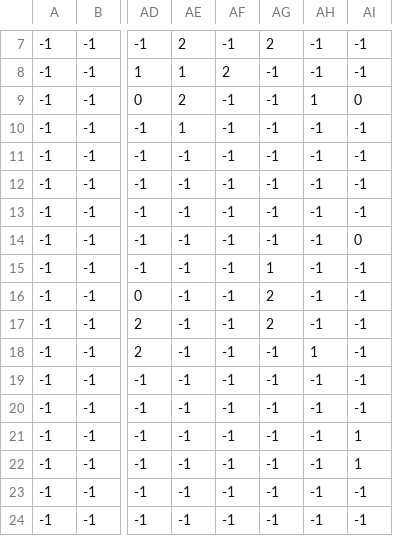
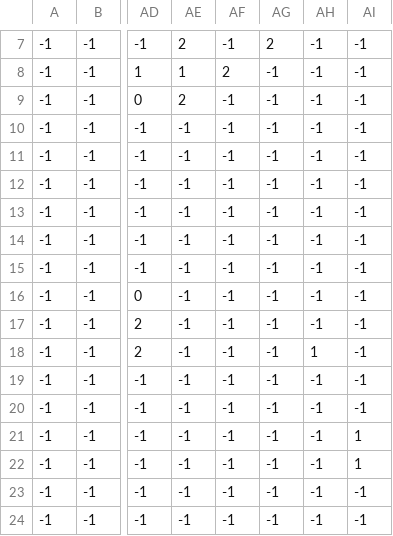
Before and after one commit to ProgrammingCookieMonster/Gymnasiearbete---Public-Game, a CSV file: projektZelda/map/map_Grass.csv, drawn as a sheet; only a part is shown, gaps mark what is left out; the diff names each change by its address in the sheet, - before the commit and + after, or states it on an @@ line.

```diff
--- a/projektZelda/map/map_Grass.csv
+++ b/projektZelda/map/map_Grass.csv
-AH9: 1
+AH9: -1
-AI9: 0
+AI9: -1
-AE10: 1
+AE10: -1
-AI14: 0
+AI14: -1
-AG15: 1
+AG15: -1
-AG16:AG17: 2
+AG16:AG17: -1
```
Also changed, not shown: 5 other files.
